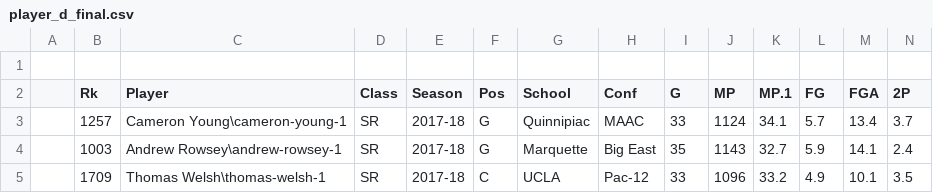
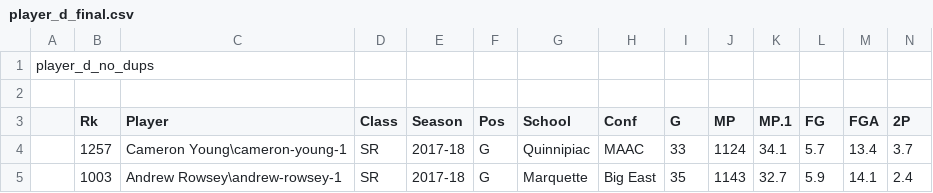
Before and after one commit to natehollenberg/NBADraft, a CSV file: player_d_final.csv, drawn as a sheet; only a part is shown; the shorter side is filled out with more unchanged rows; rows hold the shown columns only; the diff names each change by its address in the sheet, - before the commit and + after, or states it on an @@ line.

Commit message:
Update player_d_final.csv

```diff
--- a/player_d_final.csv
+++ b/player_d_final.csv
+row 1: player_d_no_dups
```
